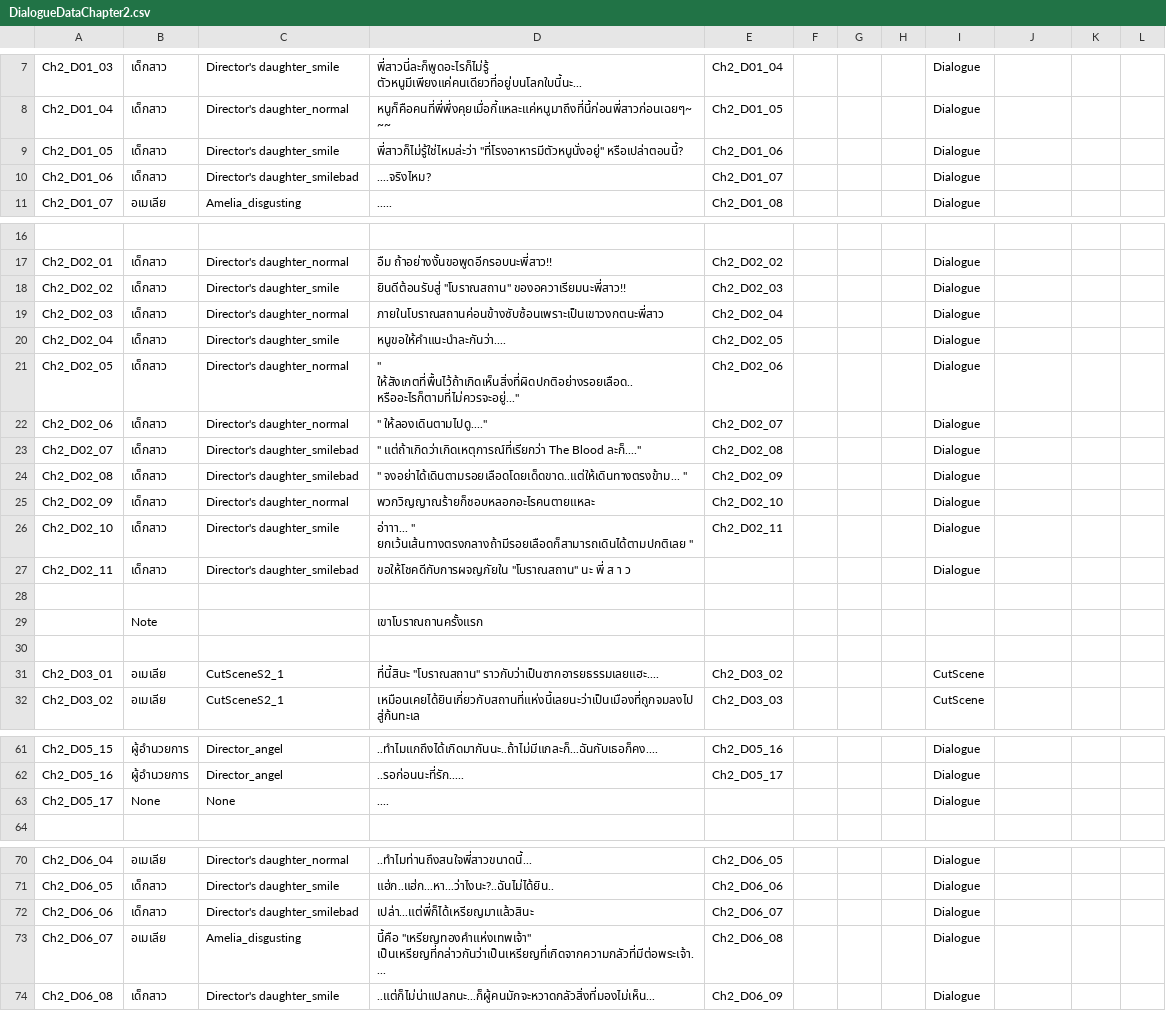
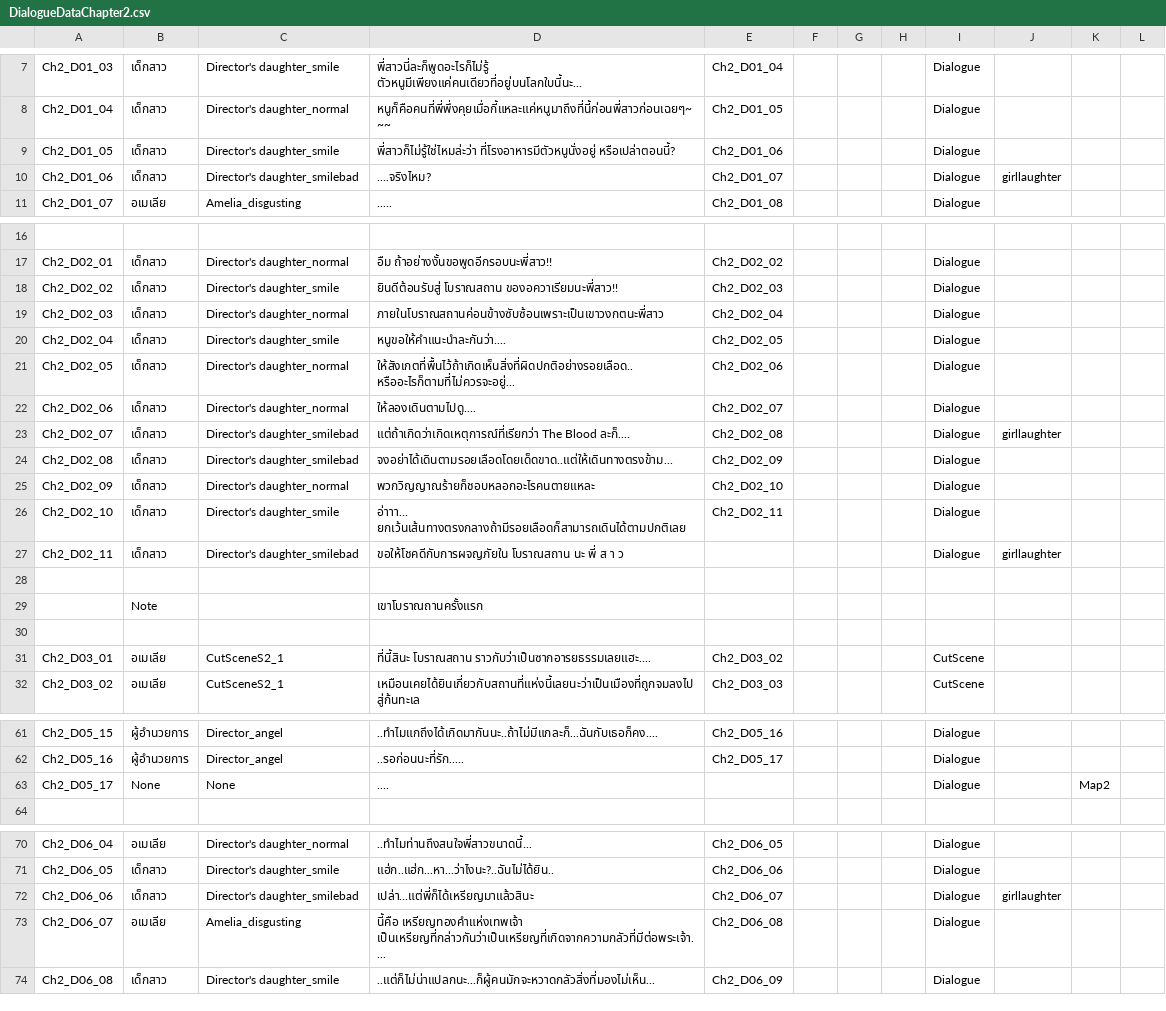
Before and after one commit to JojoeTP/Aquarium, a CSV file: Assets/StreamingAssets/DialogueData/DialogueDataChapter2.csv, drawn as a sheet; only a part is shown, gaps mark what is left out; the diff covers the shown part only; the diff names each change by its address in the sheet, - before the commit and + after, or states it on an @@ line.

```diff
--- a/Assets/StreamingAssets/DialogueData/DialogueDataChapter2.csv
+++ b/Assets/StreamingAssets/DialogueData/DialogueDataChapter2.csv
-D9: พี่สาวก็ไม่รู้ใช่ไหมล่ะว่า "ที่โรงอาหารมีตัวหนูนั่งอยู่" หรือเปล่าตอนนี้?
+D9: พี่สาวก็ไม่รู้ใช่ไหมล่ะว่า ที่โรงอาหารมีตัวหนูนั่งอยู่ หรือเปล่าตอนนี้?
-J10: (empty)
+J10: girllaughter
-D18: ยินดีต้อนรับสู่ "โบราณสถาน" ของอควาเรียมนะพี่สาว!!
+D18: ยินดีต้อนรับสู่ โบราณสถาน ของอควาเรียมนะพี่สาว!!
-D21: " ให้สังเกตที่พื้นไว้ถ้าเกิดเห็นสิ่งที่ผิดปกติอย่างรอยเลือด..หรืออะไรก็ตามที่ไม่ควรจะอยู่..."
+D21: ให้สังเกตที่พื้นไว้ถ้าเกิดเห็นสิ่งที่ผิดปกติอย่างรอยเลือด..หรืออะไรก็ตามที่ไม่ควรจะอยู่...
-D22: " ให้ลองเดินตามไปดู...."
+D22: ให้ลองเดินตามไปดู....
-D23: " แต่ถ้าเกิดว่าเกิดเหตุการณ์ที่เรียกว่า The Blood ละก็...."
+D23: แต่ถ้าเกิดว่าเกิดเหตุการณ์ที่เรียกว่า The Blood ละก็....
-J23: (empty)
+J23: girllaughter
-D24: " จงอย่าได้เดินตามรอยเลือดโดยเด็ดขาด..แต่ให้เดินทางตรงข้าม... "
+D24: จงอย่าได้เดินตามรอยเลือดโดยเด็ดขาด..แต่ให้เดินทางตรงข้าม...
-D26: อ่าาา... " ยกเว้นเส้นทางตรงกลางถ้ามีรอยเลือดก็สามารถเดินได้ตามปกติเลย "
+D26: อ่าาา... ยกเว้นเส้นทางตรงกลางถ้ามีรอยเลือดก็สามารถเดินได้ตามปกติเลย
-D27: ขอให้โชคดีกับการผจญภัยใน "โบราณสถาน" นะ พี่…
+D27: ขอให้โชคดีกับการผจญภัยใน โบราณสถาน นะ พี่…
-J27: (empty)
+J27: girllaughter
-D31: ที่นี้สินะ "โบราณสถาน" ราวกับว่าเป็นซากอารยธรรมเลยแฮะ....
+D31: ที่นี้สินะ โบราณสถาน ราวกับว่าเป็นซากอารยธรรมเลยแฮะ....
-K63: (empty)
+K63: Map2
-J72: (empty)
+J72: girllaughter
-D73: นี้คือ "เหรียญทองคำแห่งเทพเจ้า" เป็นเหรียญที่กล่าวกันว่าเป็นเหรียญที่เกิดจากความกลัวที่มีต่อพระเจ้า....
+D73: นี้คือ เหรียญทองคำแห่งเทพเจ้า เป็นเหรียญที่กล่าวกันว่าเป็นเหรียญที่เกิดจากความกลัวที่มีต่อพระเจ้า....
```
Also changed, not shown: 8 edited cells elsewhere in this file, Assets/StreamingAssets/DialogueData/DialogueDataChapter0.csv, Assets/StreamingAssets/DialogueData/DialogueDataChapter1.csv, 8 other files.
